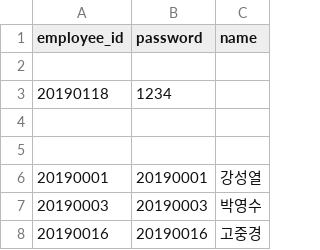
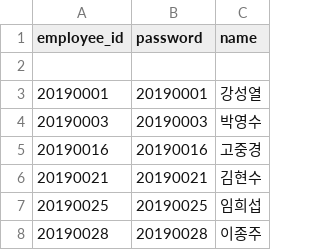
Before and after one commit to injaeya/ARC, a CSV file: users.csv, drawn as a sheet; only a part is shown; the shorter side is filled out with more unchanged rows; the diff names each change by its address in the sheet, - before the commit and + after, or states it on an @@ line.

```diff
--- a/users.csv
+++ b/users.csv
-row 3: 20190118 | 1234
-row 4: (empty)
-row 5: (empty)
```
Also changed, not shown: 14 other files.
